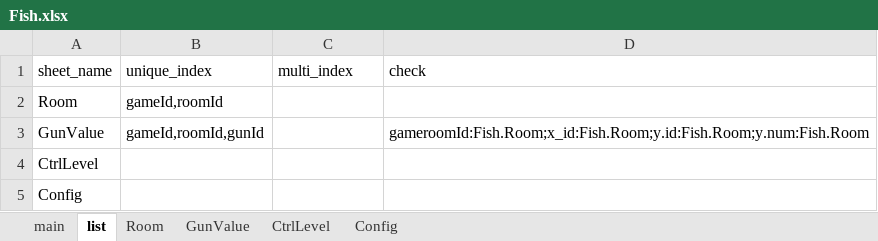
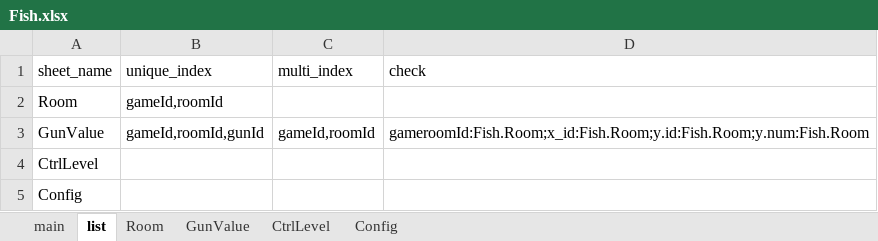
Before and after one commit to yigao/NFShmServer, an Excel workbook: game/Fish/Excel/Fish.xlsx, sheet list, drawn as a sheet; values as stored, in another font and other column widths than the file's, no borders; the diff names each change by its address in the sheet, - before the commit and + after, or states it on an @@ line.

```diff
--- a/game/Fish/Excel/Fish.xlsx (sheet list)
+++ b/game/Fish/Excel/Fish.xlsx (sheet list)
-C3 (multi_index): (empty)
+C3 (multi_index): gameId,roomId
```
Also changed, not shown: 8 other files.
